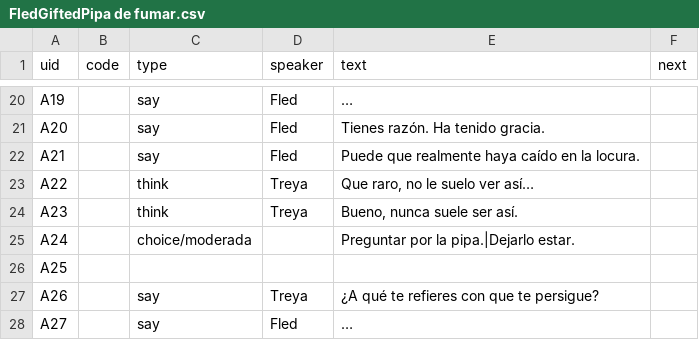
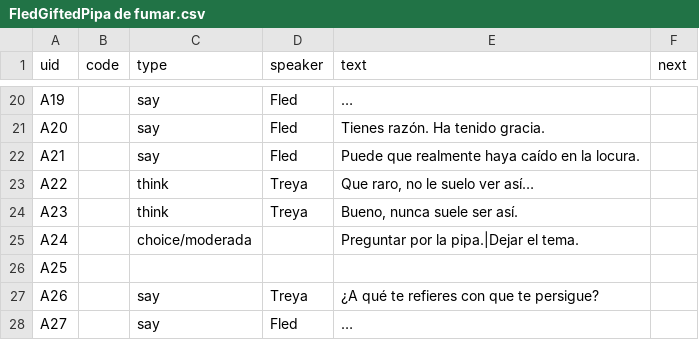
Before and after one commit to alonsomadrigal04/TFG, a CSV file: Data/Csv/FledGiftedPipa de fumar.csv, drawn as a sheet; only a part is shown, gaps mark what is left out; the diff covers the shown part only.

```diff
--- a/Data/Csv/FledGiftedPipa de fumar.csv
+++ b/Data/Csv/FledGiftedPipa de fumar.csv
@@ -24,3 +24,3 @@ A22;;think;Treya;Que raro, no le suelo ver así…;
 A23;;think;Treya;Bueno, nunca suele ser así.;
-A24;;choice/moderada;;Preguntar por la pipa.|Dejarlo estar.;
+A24;;choice/moderada;;Preguntar por la pipa.|Dejar el tema.;
 A25;;;;;
```
Also changed, not shown: 25 added rows and 8 edited cells elsewhere in this file, 12 other files.
